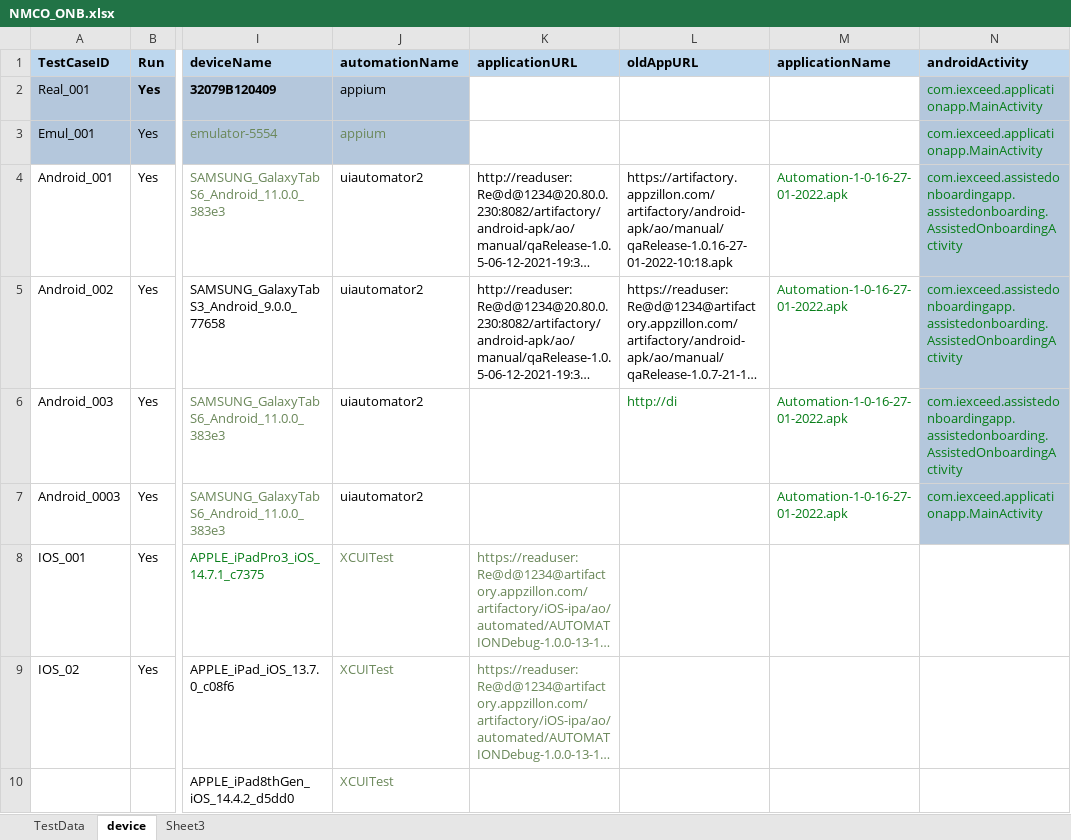
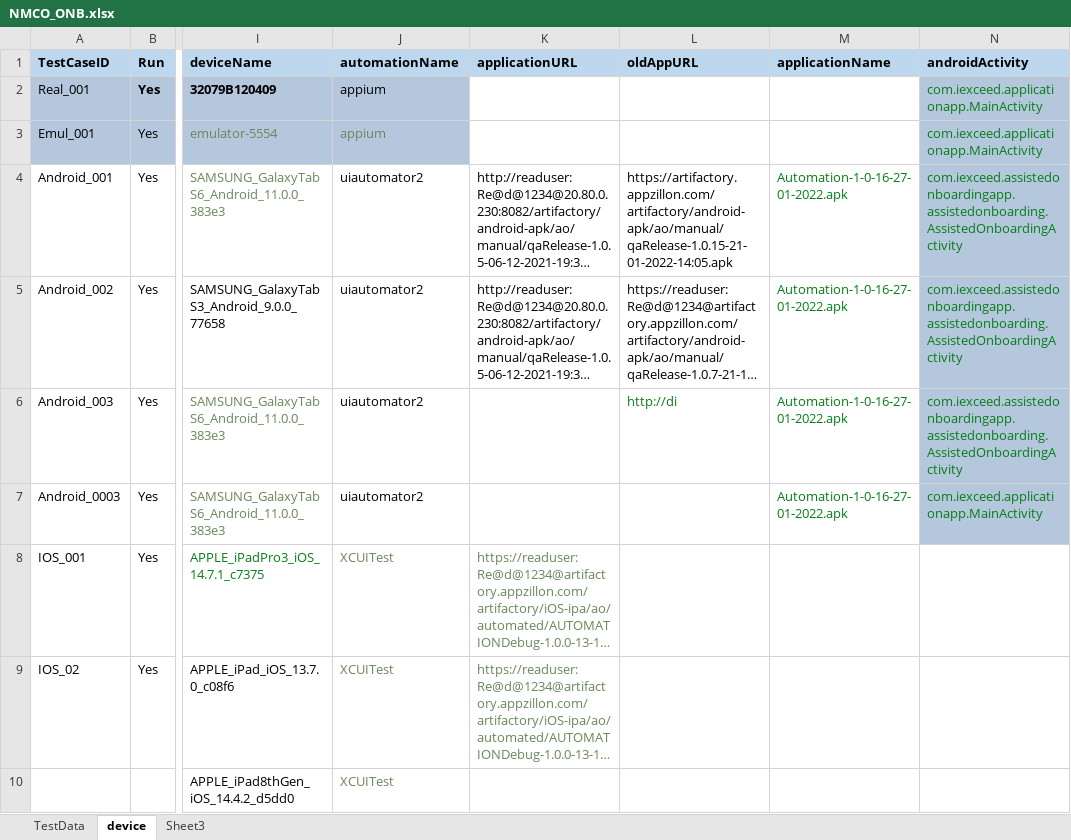
Before and after one commit to ganezz/native-mobile-corporate-onboarding, an Excel workbook: ${project.build.directory}/test-classes/DataSet/NMCO_ONB.xlsx, sheet device, drawn as a sheet; only a part is shown, gaps mark what is left out; long unchanged cells end in …; values as stored, in another font and other column widths than the file's, no borders; the diff names each change by its address in the sheet, - before the commit and + after, or states it on an @@ line.

```diff
--- a/${project.build.directory}/test-classes/DataSet/NMCO_ONB.xlsx (sheet device)
+++ b/${project.build.directory}/test-classes/DataSet/NMCO_ONB.xlsx (sheet device)
-L4 (oldAppURL): https://artifactory.appzillon.com/artifactory/android-apk/ao/manual/qaRelease-1.0.16-27-01-2022-10:18.apk
+L4 (oldAppURL): https://artifactory.appzillon.com/artifactory/android-apk/ao/manual/qaRelease-1.0.15-21-01-2022-14:05.apk
```
Also changed, not shown: 23 other files.
